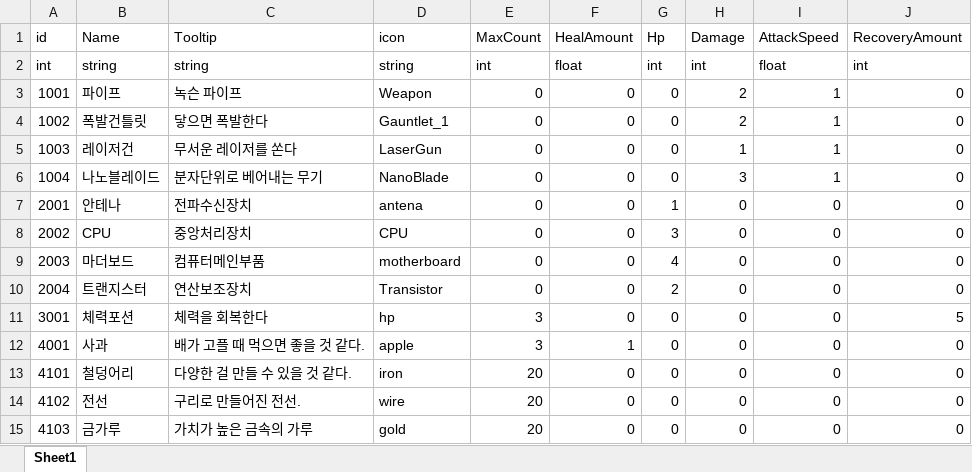
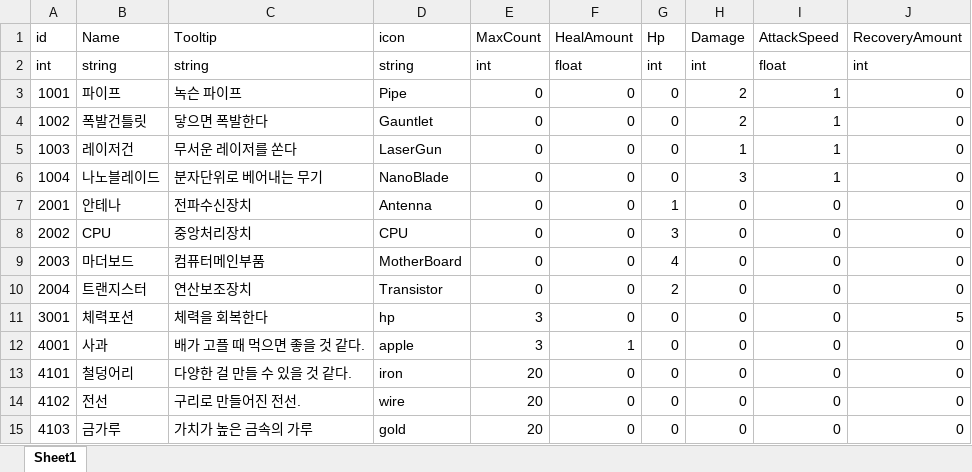
Before and after one commit to GoeGaebal/Project_G, an Excel workbook: DataBase/Data/Item.xlsx, sheet Sheet1, drawn as a sheet; values as stored, in another font and other column widths than the file's, no borders; the diff names each change by its address in the sheet, - before the commit and + after, or states it on an @@ line.

```diff
--- a/DataBase/Data/Item.xlsx (sheet Sheet1)
+++ b/DataBase/Data/Item.xlsx (sheet Sheet1)
-D3 (icon): Weapon
+D3 (icon): Pipe
-D4 (icon): Gauntlet_1
+D4 (icon): Gauntlet
-D7 (icon): antena
+D7 (icon): Antenna
-D9 (icon): motherboard
+D9 (icon): MotherBoard
```
Also changed, not shown: DataBase/Data/Craft.xlsx, 23 other files.
